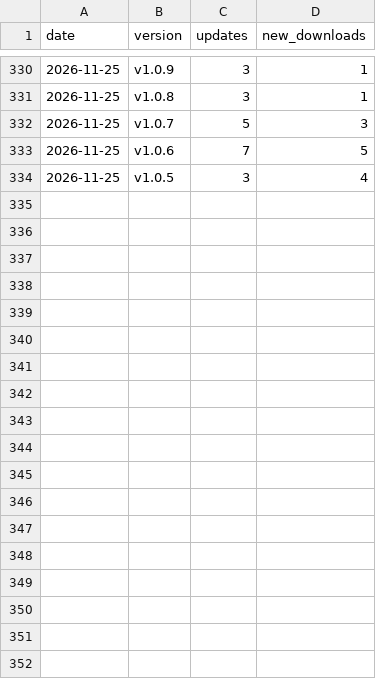
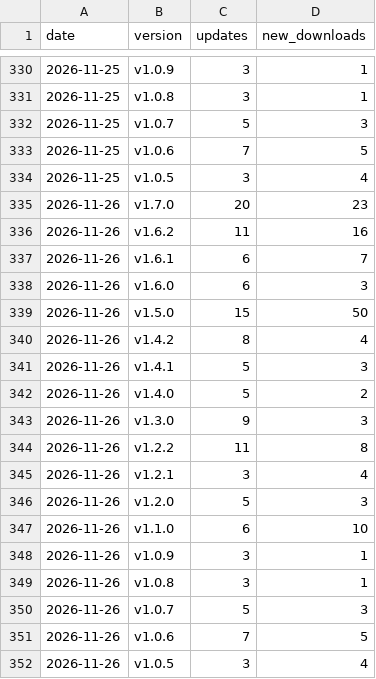
Before and after one commit to qso71/gouge-smart-input-releases, a CSV file: downloads.csv, drawn as a sheet; only a part is shown, gaps mark what is left out.

```diff
--- a/downloads.csv
+++ b/downloads.csv
@@ -334 +334,19 @@ date,version,updates,new_downloads
 2026-11-25,v1.0.5,3,4
+2026-11-26,v1.7.0,20,23
+2026-11-26,v1.6.2,11,16
+2026-11-26,v1.6.1,6,7
+2026-11-26,v1.6.0,6,3
+2026-11-26,v1.5.0,15,50
+2026-11-26,v1.4.2,8,4
+2026-11-26,v1.4.1,5,3
+2026-11-26,v1.4.0,5,2
+2026-11-26,v1.3.0,9,3
+2026-11-26,v1.2.2,11,8
+2026-11-26,v1.2.1,3,4
+2026-11-26,v1.2.0,5,3
+2026-11-26,v1.1.0,6,10
+2026-11-26,v1.0.9,3,1
+2026-11-26,v1.0.8,3,1
+2026-11-26,v1.0.7,5,3
+2026-11-26,v1.0.6,7,5
+2026-11-26,v1.0.5,3,4
```
